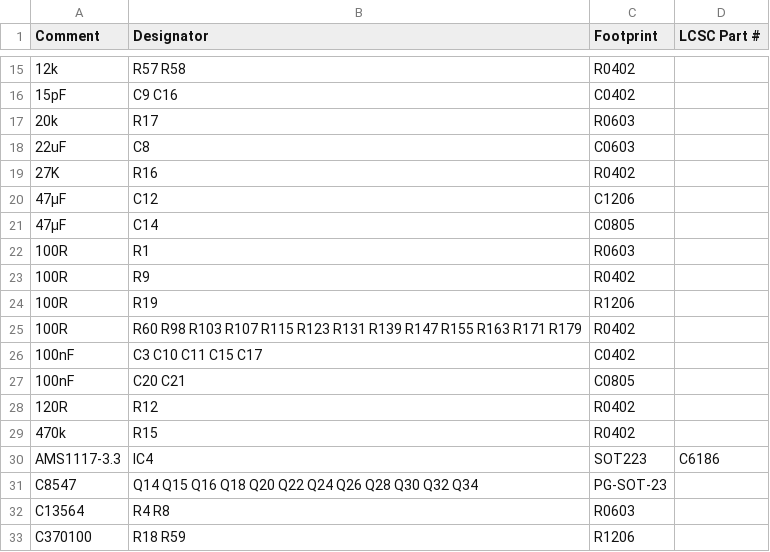
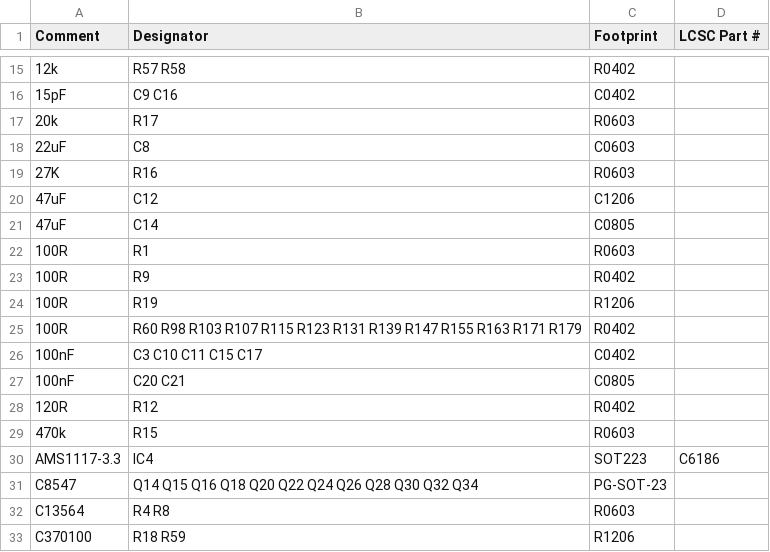
Before and after one commit to SunshadeCorp/EasyBMS_Hardware, a CSV file: MEB-Version(12S&8S)/production/EasyBMS_top_bom.csv, drawn as a sheet; only a part is shown, gaps mark what is left out.

Commit message:
new production data

```diff
--- a/MEB-Version(12S&8S)/production/EasyBMS_top_bom.csv
+++ b/MEB-Version(12S&8S)/production/EasyBMS_top_bom.csv
@@ -18,5 +18,5 @@ Comment,Designator,Footprint,LCSC Part #
 22uF,C8,C0603,
-27K,R16,R0402,
-47µF,C12,C1206,
-47µF,C14,C0805,
+27K,R16,R0603,
+47uF,C12,C1206,
+47uF,C14,C0805,
 100R,R1,R0603,
@@ -28,3 +28,3 @@ Comment,Designator,Footprint,LCSC Part #
 120R,R12,R0402,
-470k,R15,R0402,
+470k,R15,R0603,
 AMS1117-3.3,IC4,SOT223,C6186
```
Also changed, not shown: MEB-Version(12S&8S)/production/EasyBMS_top_cpl.csv, 7 other files.
